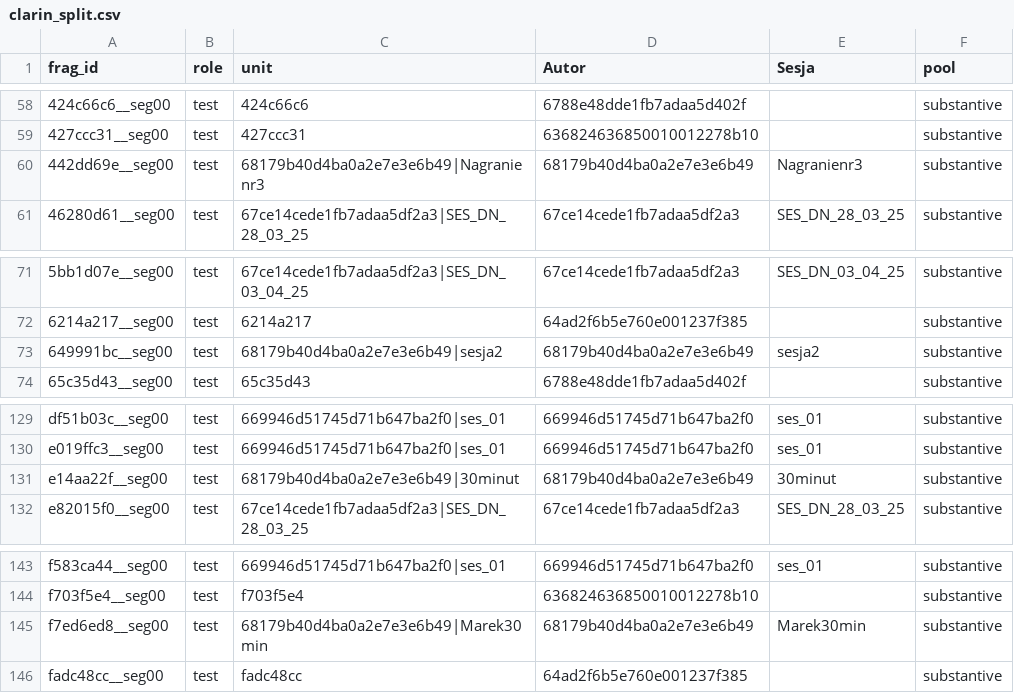
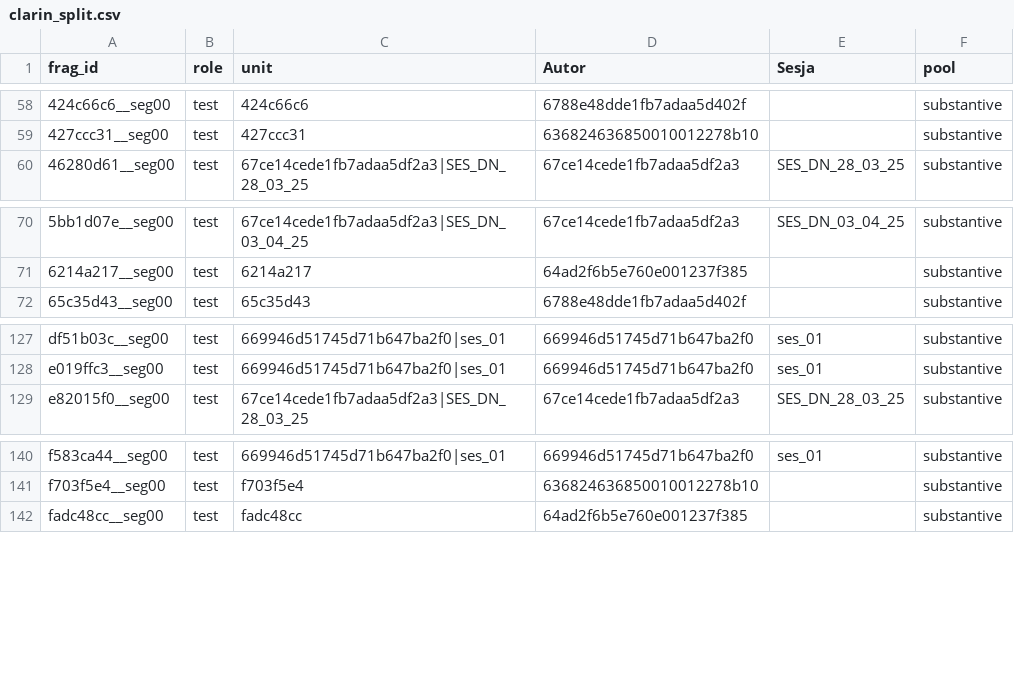
Before and after one commit to traktorex/polsess_separation, a CSV file: asr_pipeline/eval/clarin_split.csv, drawn as a sheet; only a part is shown, gaps mark what is left out; the diff names each change by its address in the sheet, - before the commit and + after, or states it on an @@ line.

```diff
--- a/asr_pipeline/eval/clarin_split.csv
+++ b/asr_pipeline/eval/clarin_split.csv
-row 60: 442dd69e__seg00 | test | 68179b40d4ba0a2e7e3e6b49|Nagranienr3 | 68179b40d4ba0a2e7e3e6b49 | Nagranienr3 | substantive
-row 73: 649991bc__seg00 | test | 68179b40d4ba0a2e7e3e6b49|sesja2 | 68179b40d4ba0a2e7e3e6b49 | sesja2 | substantive
-row 131: e14aa22f__seg00 | test | 68179b40d4ba0a2e7e3e6b49|30minut | 68179b40d4ba0a2e7e3e6b49 | 30minut | substantive
-row 145: f7ed6ed8__seg00 | test | 68179b40d4ba0a2e7e3e6b49|Marek30min | 68179b40d4ba0a2e7e3e6b49 | Marek30min | substantive
```
Also changed, not shown: 3 other files.
